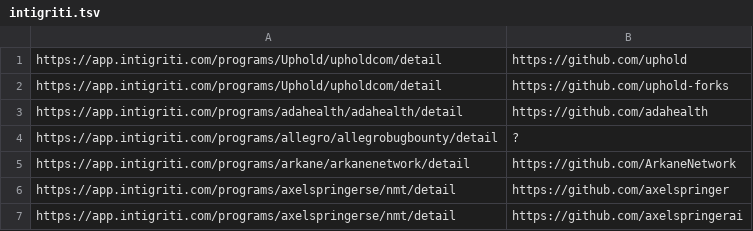
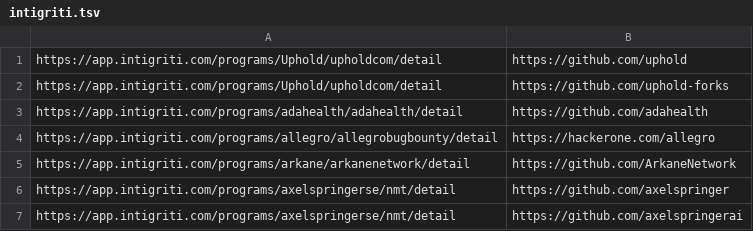
Before and after one commit to nikitastupin/orgs-data, a TSV file: orgs-data/intigriti.tsv, drawn as a sheet; only a part is shown.

Commit message:
Update intigriti.tsv

```diff
--- a/orgs-data/intigriti.tsv
+++ b/orgs-data/intigriti.tsv
@@ -3,3 +3,3 @@ https://app.intigriti.com/programs/Uphold/upholdcom/detail	https://github.com/up
 https://app.intigriti.com/programs/adahealth/adahealth/detail	https://github.com/adahealth
-https://app.intigriti.com/programs/allegro/allegrobugbounty/detail	?
+https://app.intigriti.com/programs/allegro/allegrobugbounty/detail	https://hackerone.com/allegro
 https://app.intigriti.com/programs/arkane/arkanenetwork/detail	https://github.com/ArkaneNetwork
```
